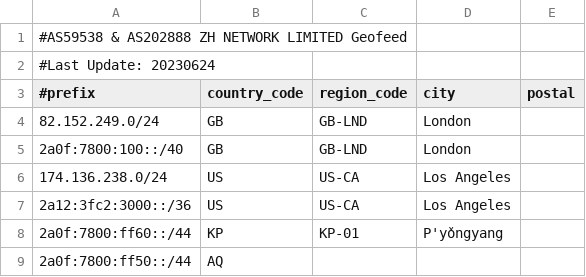
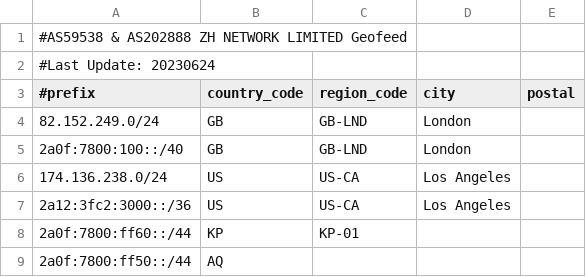
Before and after one commit to zh-network/zhnet-lir-frondend, a CSV file: zhnet-geofeed.csv, drawn as a sheet.

Commit message:
Update zhnet-geofeed.csv

```diff
--- a/zhnet-geofeed.csv
+++ b/zhnet-geofeed.csv
@@ -7,3 +7,3 @@
 2a12:3fc2:3000::/36,US,US-CA,Los Angeles,
-2a0f:7800:ff60::/44,KP,KP-01,P'yǒngyang,
+2a0f:7800:ff60::/44,KP,KP-01,,
 2a0f:7800:ff50::/44,AQ,,,
```
